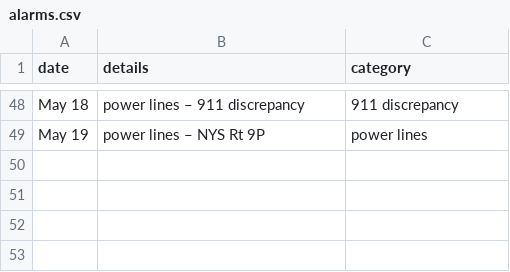
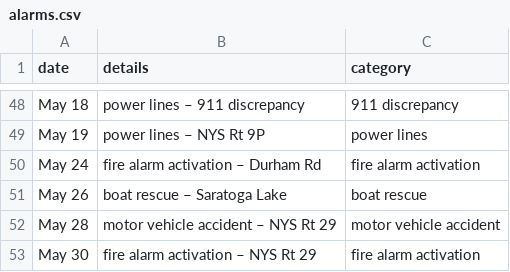
Before and after one commit to qsfd/qsfd.com, a CSV file: _data/alarms.csv, drawn as a sheet; only a part is shown, gaps mark what is left out.

Commit message:
Update alarms.csv

```diff
--- a/_data/alarms.csv
+++ b/_data/alarms.csv
@@ -49 +49,5 @@ May 18,power lines – 911 discrepancy,911 discrepancy
 May 19,power lines – NYS Rt 9P,power lines
+May 24,fire alarm activation – Durham Rd,fire alarm activation
+May 26,boat rescue – Saratoga Lake,boat rescue
+May 28,motor vehicle accident – NYS Rt 29,motor vehicle accident
+May 30,fire alarm activation – NYS Rt 29,fire alarm activation
```
